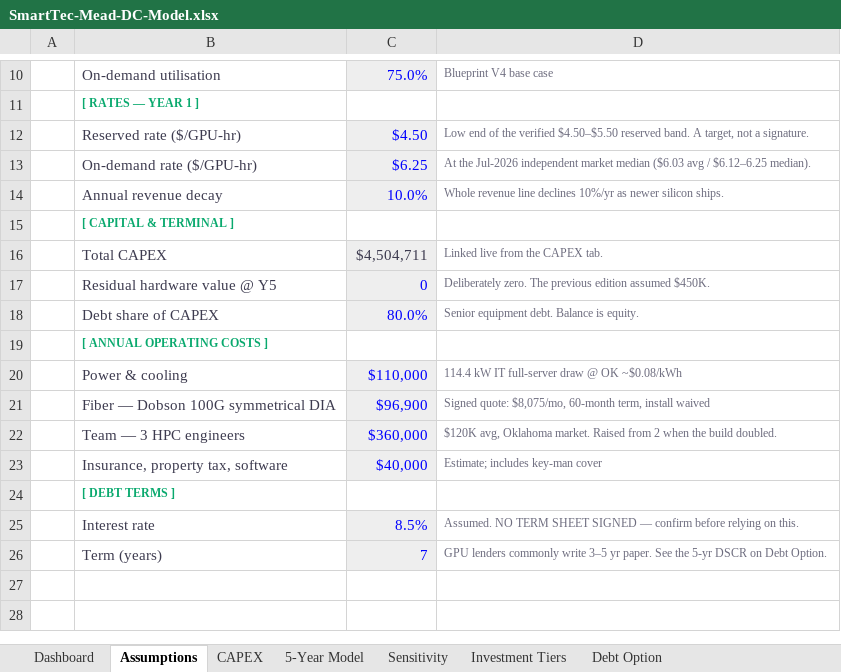
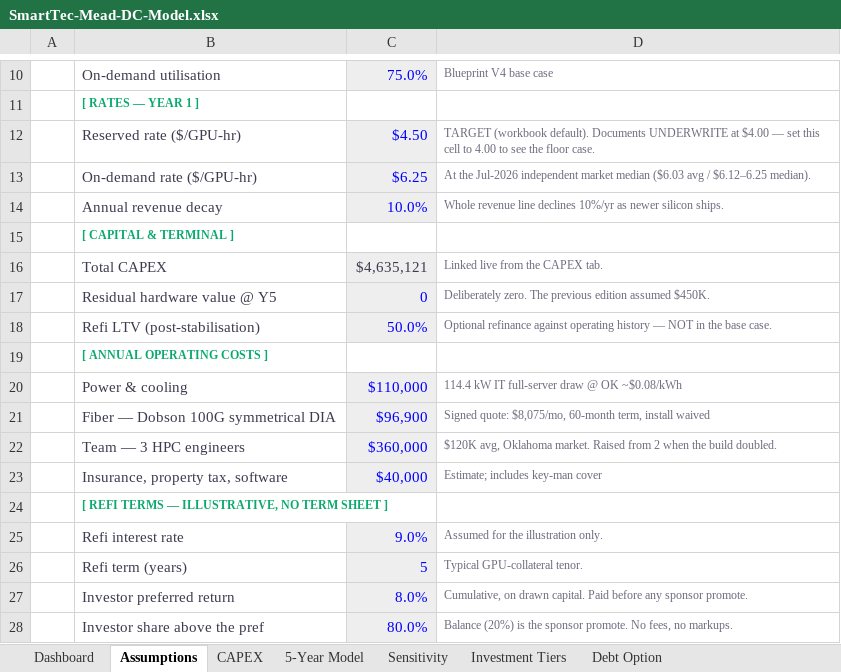
Before and after one commit to UDGOK/smarttec, an Excel workbook: protected-files/SmartTec-Mead-DC-Model.xlsx, sheet Assumptions, drawn as a sheet; only a part is shown, gaps mark what is left out; values as stored, in another font and other column widths than the file's, no borders; removed rows and columns are numbered as before the commit, all else as after; the diff names each change by its address in the sheet, - before the commit and + after, or states it on an @@ line.

```diff
--- a/protected-files/SmartTec-Mead-DC-Model.xlsx (sheet Assumptions)
+++ b/protected-files/SmartTec-Mead-DC-Model.xlsx (sheet Assumptions)
-D12: Low end of the verified $4.50–$5.50 reserved band. A target, not a signature.
+D12: TARGET (workbook default). Documents UNDERWRITE at $4.00 — set this cell to 4.00 to see the floor case.
-C16: $4,504,711
+C16: $4,635,121
-row 18:  | Debt share of CAPEX | 80.0% | Senior equipment debt. Balance is equity.
+row 18:  | Refi LTV (post-stabilisation) | 50.0% | Optional refinance against operating history — NOT in the base case.
-B24: [ DEBT TERMS ]
+B24: [ REFI TERMS — ILLUSTRATIVE, NO TERM SHEET ]
-row 25:  | Interest rate | 8.5% | Assumed. NO TERM SHEET SIGNED — confirm before relying on this.
-row 26:  | Term (years) | 7 | GPU lenders commonly write 3–5 yr paper. See the 5-yr DSCR on Debt Option.
+row 25:  | Refi interest rate | 9.0% | Assumed for the illustration only.
+row 26:  | Refi term (years) | 5 | Typical GPU-collateral tenor.
+row 27:  | Investor preferred return | 8.0% | Cumulative, on drawn capital. Paid before any sponsor promote.
+row 28:  | Investor share above the pref | 80.0% | Balance (20%) is the sponsor promote. No fees, no markups.
```
Also changed, not shown: sheet 5-Year Model, sheet Debt Option, sheet Dashboard, sheet Sensitivity, sheet Investment Tiers, sheet CAPEX, formulas that keep their value, 3 other files.
